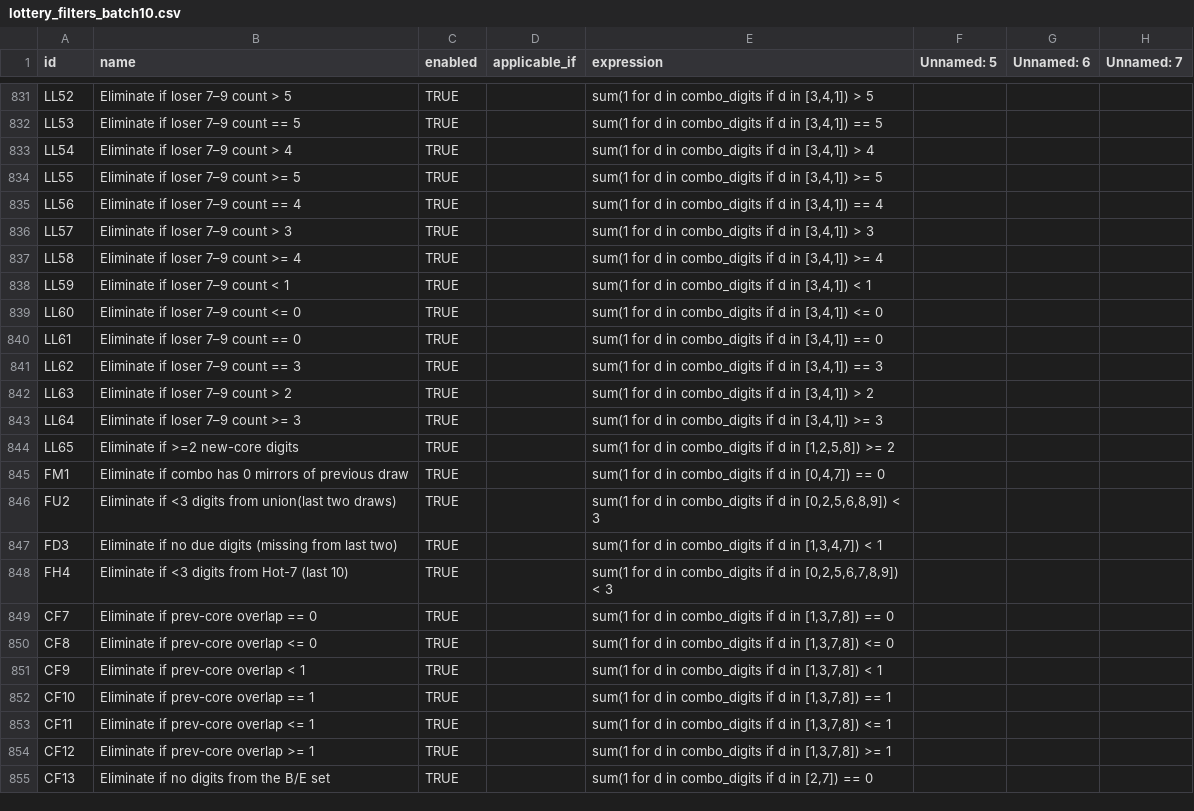
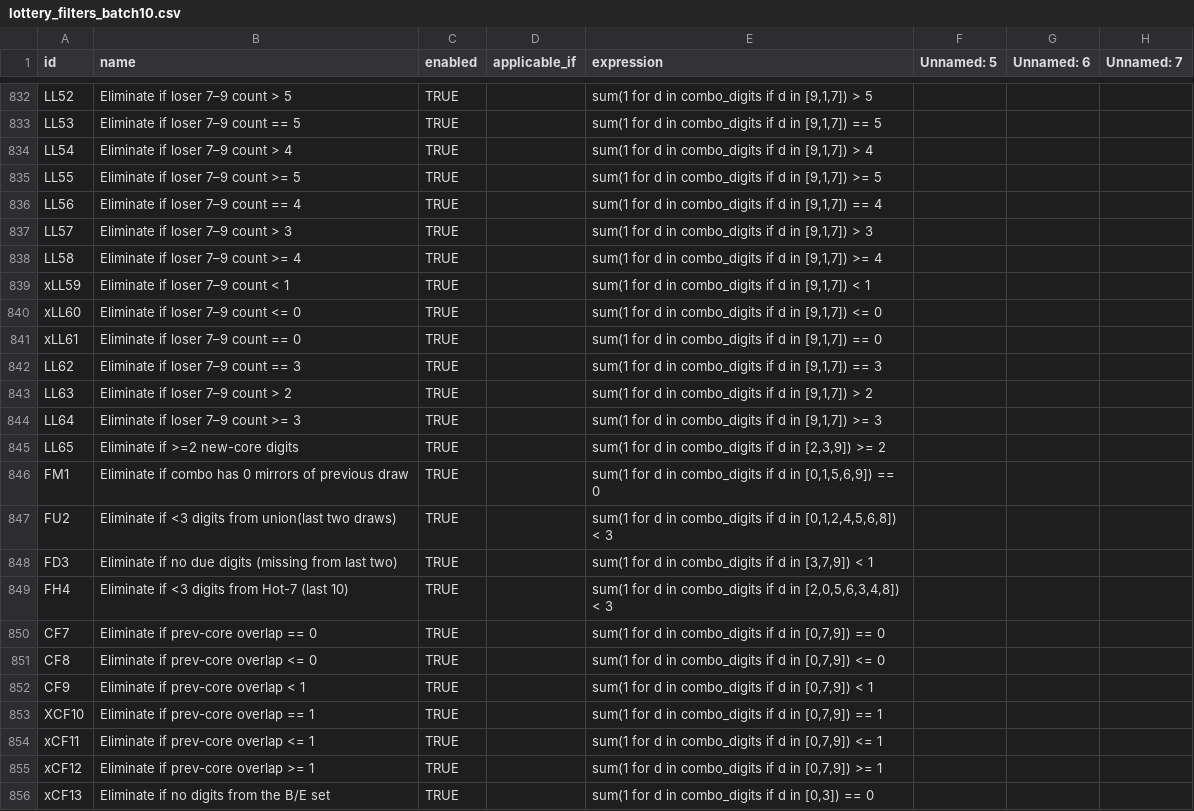
Before and after one commit to wanawin/archeatype, a CSV file: pages/lottery_filters_batch10.csv, drawn as a sheet; only a part is shown, gaps mark what is left out; addresses are those after the commit; the diff covers the shown part only; the diff names each change by its address in the sheet, - before the commit and + after, or states it on an @@ line.

```diff
--- a/pages/lottery_filters_batch10.csv
+++ b/pages/lottery_filters_batch10.csv
-E832 (expression): …d in [3,4,1]) > 5
+E832 (expression): …d in [9,1,7]) > 5
-E833 (expression): …d in [3,4,1]) == 5
+E833 (expression): …d in [9,1,7]) == 5
-E834 (expression): …d in [3,4,1]) > 4
+E834 (expression): …d in [9,1,7]) > 4
-E835 (expression): …d in [3,4,1]) >= 5
+E835 (expression): …d in [9,1,7]) >= 5
-E836 (expression): …d in [3,4,1]) == 4
+E836 (expression): …d in [9,1,7]) == 4
-E837 (expression): …d in [3,4,1]) > 3
+E837 (expression): …d in [9,1,7]) > 3
-E838 (expression): …d in [3,4,1]) >= 4
+E838 (expression): …d in [9,1,7]) >= 4
-A839 (id): LL59
+A839 (id): xLL59
-E839 (expression): …d in [3,4,1]) < 1
+E839 (expression): …d in [9,1,7]) < 1
-A840 (id): LL60
+A840 (id): xLL60
-E840 (expression): …d in [3,4,1]) <= 0
+E840 (expression): …d in [9,1,7]) <= 0
-A841 (id): LL61
+A841 (id): xLL61
-E841 (expression): …d in [3,4,1]) == 0
+E841 (expression): …d in [9,1,7]) == 0
-E842 (expression): …d in [3,4,1]) == 3
+E842 (expression): …d in [9,1,7]) == 3
-E843 (expression): …d in [3,4,1]) > 2
+E843 (expression): …d in [9,1,7]) > 2
-E844 (expression): …d in [3,4,1]) >= 3
+E844 (expression): …d in [9,1,7]) >= 3
-E845 (expression): …d in [1,2,5,8]) >= 2
+E845 (expression): …d in [2,3,9]) >= 2
-E846 (expression): …d in [0,4,7]) == 0
+E846 (expression): …d in [0,1,5,6,9]) == 0
-E847 (expression): …d in [0,2,5,6,8,9]) < 3
+E847 (expression): …d in [0,1,2,4,5,6,8]) < 3
-E848 (expression): …d in [1,3,4,7]) < 1
+E848 (expression): …d in [3,7,9]) < 1
-E849 (expression): …d in [0,2,5,6,7,8,9]) < 3
+E849 (expression): …d in [2,0,5,6,3,4,8]) < 3
-E850 (expression): …d in [1,3,7,8]) == 0
+E850 (expression): …d in [0,7,9]) == 0
-E851 (expression): …d in [1,3,7,8]) <= 0
+E851 (expression): …d in [0,7,9]) <= 0
-E852 (expression): …d in [1,3,7,8]) < 1
+E852 (expression): …d in [0,7,9]) < 1
-A853 (id): CF10
+A853 (id): XCF10
-E853 (expression): …d in [1,3,7,8]) == 1
+E853 (expression): …d in [0,7,9]) == 1
-A854 (id): CF11
+A854 (id): xCF11
-E854 (expression): …d in [1,3,7,8]) <= 1
+E854 (expression): …d in [0,7,9]) <= 1
-A855 (id): CF12
+A855 (id): xCF12
-E855 (expression): …d in [1,3,7,8]) >= 1
+E855 (expression): …d in [0,7,9]) >= 1
-A856 (id): CF13
+A856 (id): xCF13
-E856 (expression): …d in [2,7]) == 0
+E856 (expression): …d in [0,3]) == 0
```
Also changed, not shown: 1 added row and 75 edited cells elsewhere in this file.
